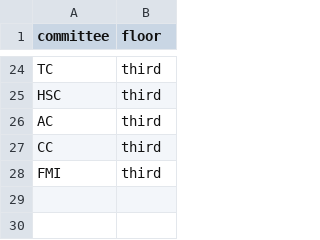
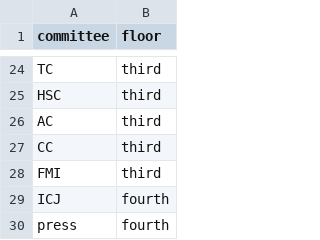
Before and after one commit to elenamuia/rimun-app, a CSV file: assets/committees.csv, drawn as a sheet; only a part is shown, gaps mark what is left out; the diff names each change by its address in the sheet, - before the commit and + after, or states it on an @@ line.

Commit message:
add fourth floor commissions

```diff
--- a/assets/committees.csv
+++ b/assets/committees.csv
+row 29: ICJ | fourth
+row 30: press | fourth
```
Also changed, not shown: 5 other files.
